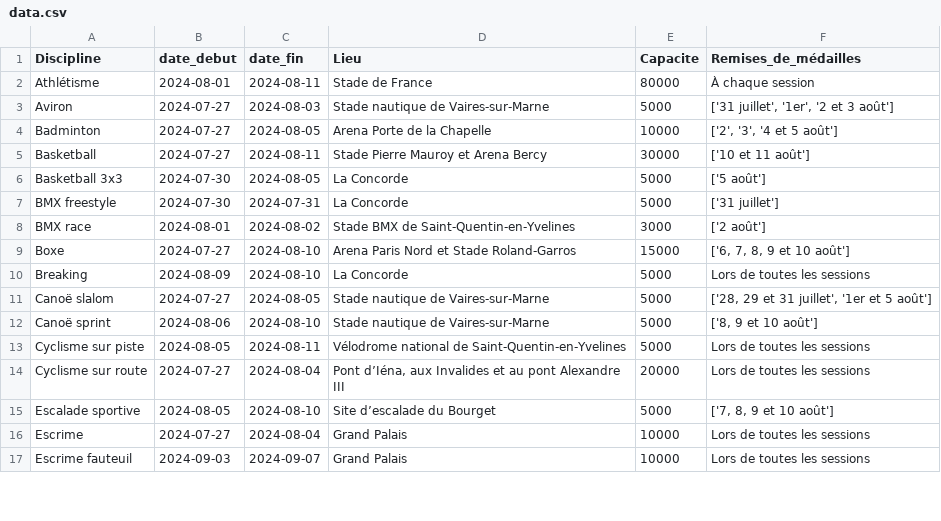
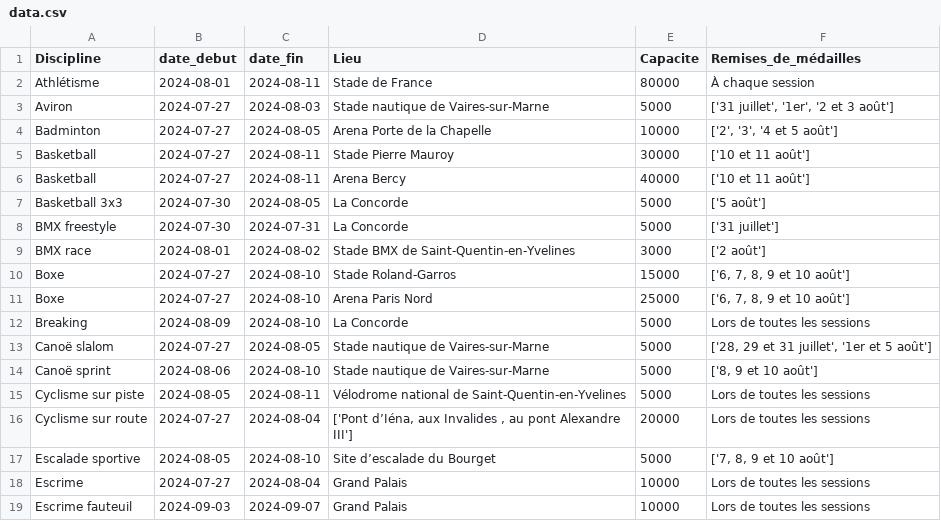
Before and after one commit to bouramadevweb/JO_2024, a CSV file: JeuxOlympique/data/data.csv, drawn as a sheet; only a part is shown; the diff covers the shown part only.

```diff
--- a/JeuxOlympique/data/data.csv
+++ b/JeuxOlympique/data/data.csv
@@ -4,3 +4,4 @@ Aviron,2024-07-27,2024-08-03,Stade nautique de Vaires-sur-Marne,5000,"['31 juill
 Badminton,2024-07-27,2024-08-05,Arena Porte de la Chapelle,10000,"['2', '3', '4 et 5 août']"
-Basketball,2024-07-27,2024-08-11,Stade Pierre Mauroy et Arena Bercy,30000,['10 et 11 août']
+Basketball,2024-07-27,2024-08-11,Stade Pierre Mauroy,30000 ,['10 et 11 août']
+Basketball,2024-07-27,2024-08-11,Arena Bercy,40000,['10 et 11 août']
 Basketball 3x3,2024-07-30,2024-08-05,La Concorde,5000,['5 août']
@@ -8,3 +9,4 @@ BMX freestyle,2024-07-30,2024-07-31,La Concorde,5000,['31 juillet']
 BMX race,2024-08-01,2024-08-02,Stade BMX de Saint-Quentin-en-Yvelines,3000,['2 août']
-Boxe,2024-07-27,2024-08-10,Arena Paris Nord et Stade Roland-Garros,15000,"['6, 7, 8, 9 et 10 août']"
+Boxe,2024-07-27,2024-08-10, Stade Roland-Garros,15000,"['6, 7, 8, 9 et 10 août']"
+Boxe,2024-07-27,2024-08-10,Arena Paris Nord,25000,"['6, 7, 8, 9 et 10 août']"
 Breaking,2024-08-09,2024-08-10,La Concorde,5000,Lors de toutes les sessions
@@ -13,3 +15,3 @@ Canoë sprint,2024-08-06,2024-08-10,Stade nautique de Vaires-sur-Marne,5000,"['8
 Cyclisme sur piste,2024-08-05,2024-08-11,Vélodrome national de Saint-Quentin-en-Yvelines,5000,Lors de toutes les sessions
-Cyclisme sur route,2024-07-27,2024-08-04,"Pont d’Iéna, aux Invalides et au pont Alexandre III",20000,Lors de toutes les sessions
+Cyclisme sur route,2024-07-27,2024-08-04,"['Pont d’Iéna, aux Invalides , au pont Alexandre III']",20000,Lors de toutes les sessions
 Escalade sportive,2024-08-05,2024-08-10,Site d’escalade du Bourget,5000,"['7, 8, 9 et 10 août']"
```
Also changed, not shown: 7 added rows and 6 edited cells elsewhere in this file, 18 other files.
